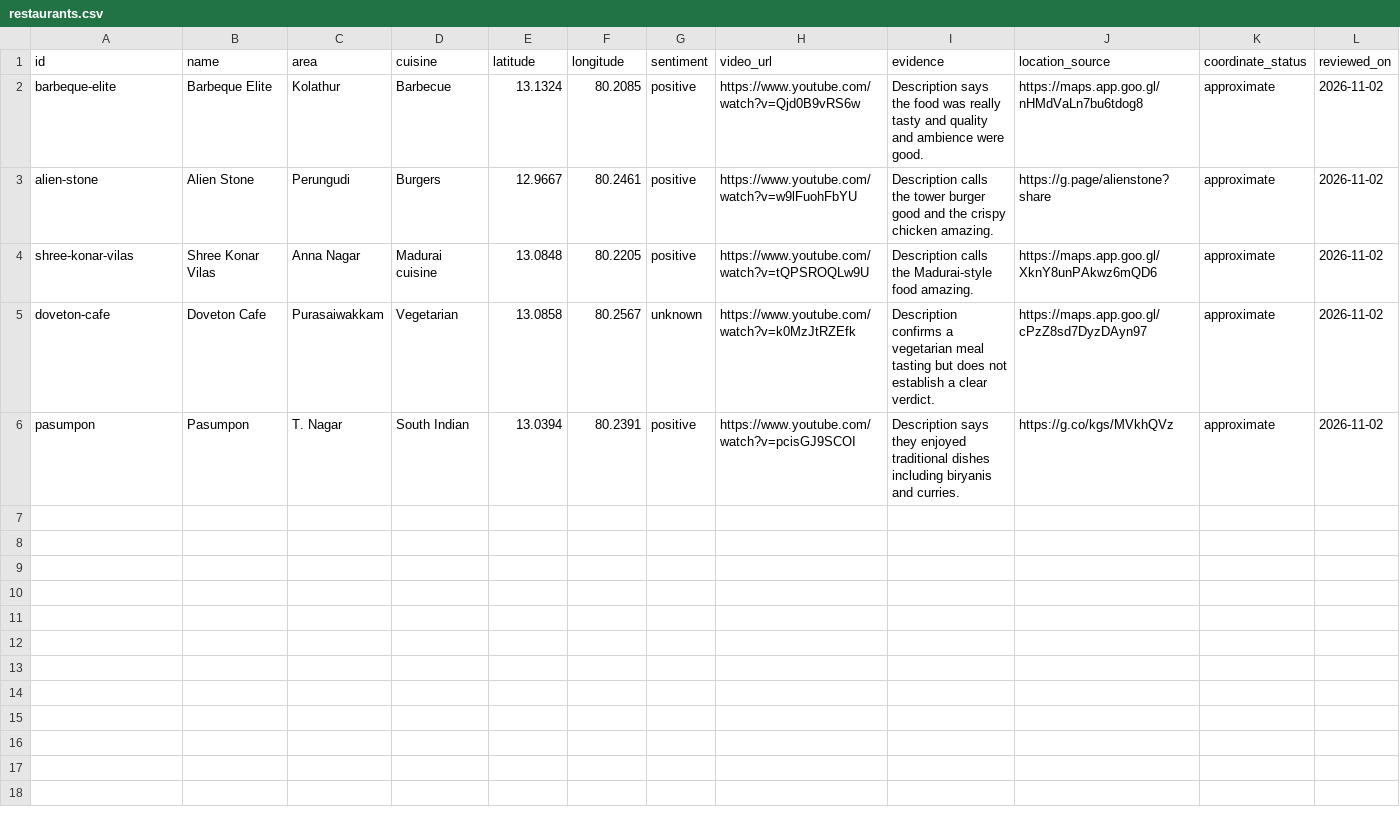
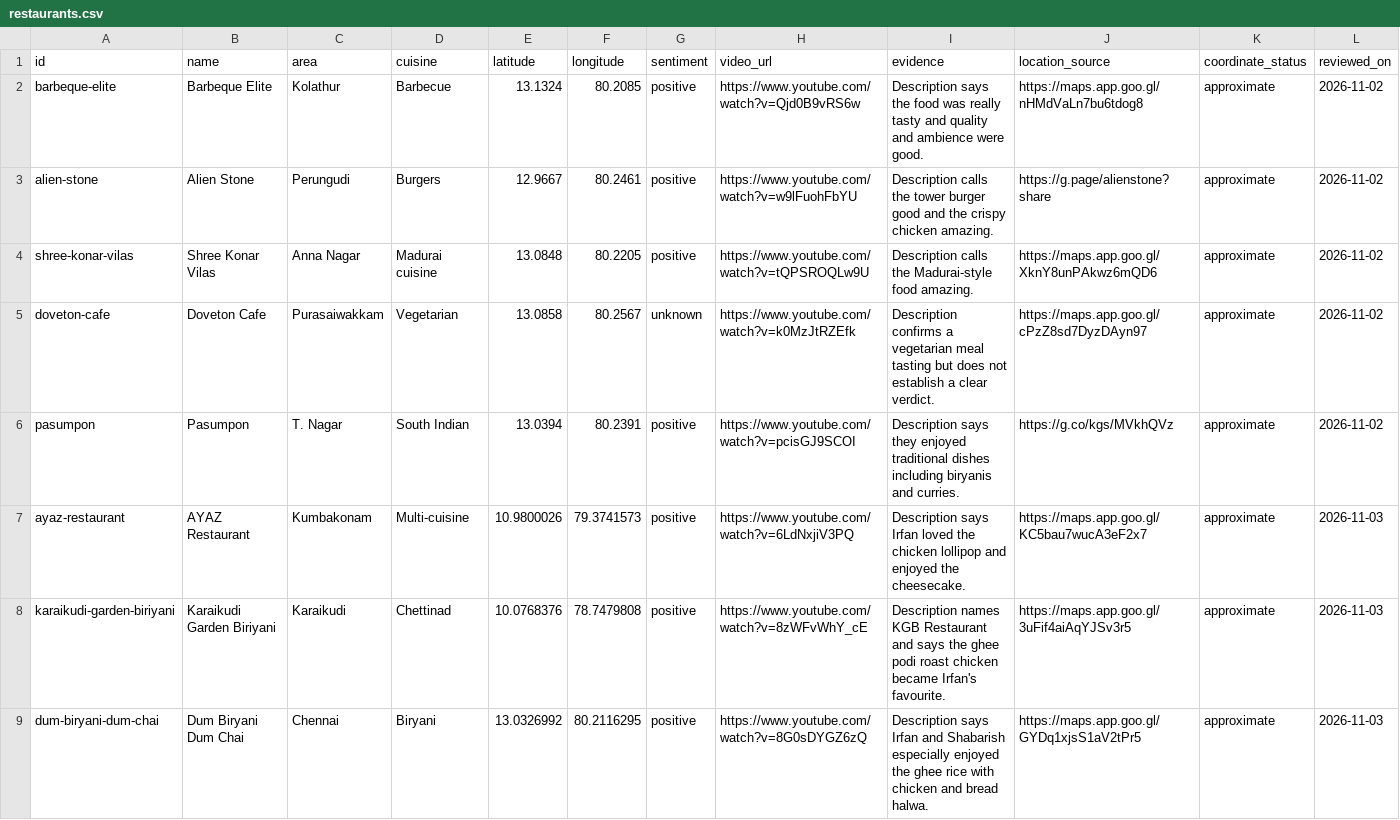
Before and after one commit to irfans-view/food-map, a CSV file: data/restaurants.csv, drawn as a sheet; only a part is shown; rows hold the shown columns only; the diff names each change by its address in the sheet, - before the commit and + after, or states it on an @@ line.

```diff
--- a/data/restaurants.csv
+++ b/data/restaurants.csv
+row 7: ayaz-restaurant | AYAZ Restaurant | Kumbakonam | Multi-cuisine | 10.9800026 | 79.3741573 | positive | https://www.youtube.com/watch?v=6LdNxjiV3PQ | Description says Irfan loved the chicken lollipop and enjoyed the cheesecake. | https://maps.app.goo.gl/KC5bau7wucA3eF2x7 | approximate | 2026-11-03
+row 8: karaikudi-garden-biriyani | Karaikudi Garden Biriyani | Karaikudi | Chettinad | 10.0768376 | 78.7479808 | positive | https://www.youtube.com/watch?v=8zWFvWhY_cE | Description names KGB Restaurant and says the ghee podi roast chicken became Irfan's favourite. | https://maps.app.goo.gl/3uFif4aiAqYJSv3r5 | approximate | 2026-11-03
+row 9: dum-biryani-dum-chai | Dum Biryani Dum Chai | Chennai | Biryani | 13.0326992 | 80.2116295 | positive | https://www.youtube.com/watch?v=8G0sDYGZ6zQ | Description says Irfan and Shabarish especially enjoyed the ghee rice with chicken and bread halwa. | https://maps.app.goo.gl/GYDq1xjsS1aV2tPr5 | approximate | 2026-11-03
```
Also changed, not shown: 5 other files.
